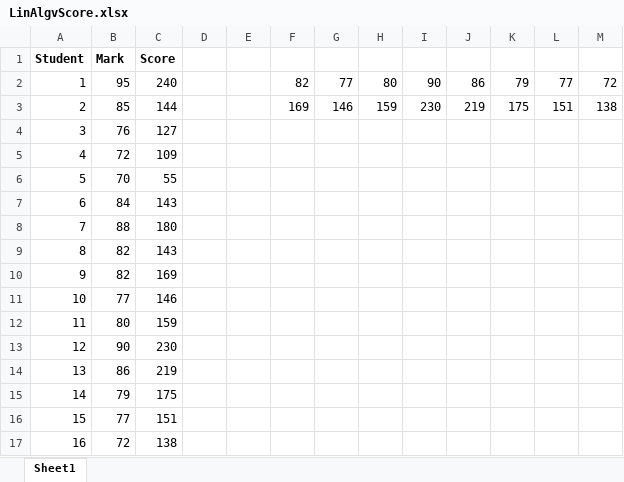
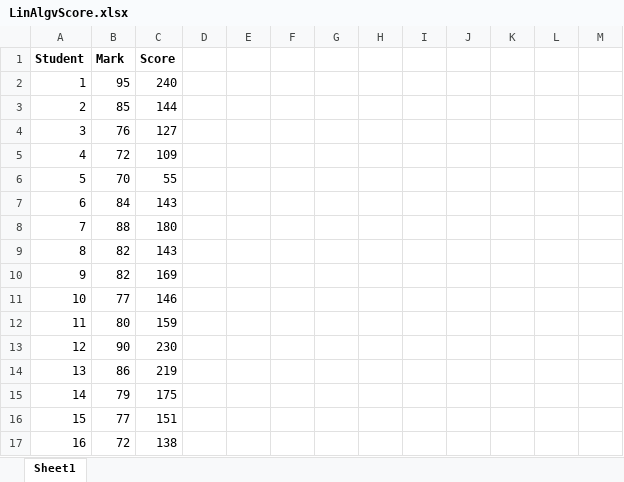
Before and after one commit to Matthew-Kwan/MIE237-Project, an Excel workbook: Linear Regression Plot/LinAlgvScore.xlsx, sheet Sheet1, drawn as a sheet; values as stored, in another font and other column widths than the file's, no borders; the diff names each change by its address in the sheet, - before the commit and + after, or states it on an @@ line.

Commit message:
added Calc Script and Plots

```diff
--- a/Linear Regression Plot/LinAlgvScore.xlsx (sheet Sheet1)
+++ b/Linear Regression Plot/LinAlgvScore.xlsx (sheet Sheet1)
-F2: 82
+F2: (empty)
-G2: 77
+G2: (empty)
-H2: 80
+H2: (empty)
-I2: 90
+I2: (empty)
-J2: 86
+J2: (empty)
-K2: 79
+K2: (empty)
-L2: 77
+L2: (empty)
-M2: 72
+M2: (empty)
-F3: 169
+F3: (empty)
-G3: 146
+G3: (empty)
-H3: 159
+H3: (empty)
-I3: 230
+I3: (empty)
-J3: 219
+J3: (empty)
-K3: 175
+K3: (empty)
-L3: 151
+L3: (empty)
-M3: 138
+M3: (empty)
```
Also changed, not shown: 8 other files.
